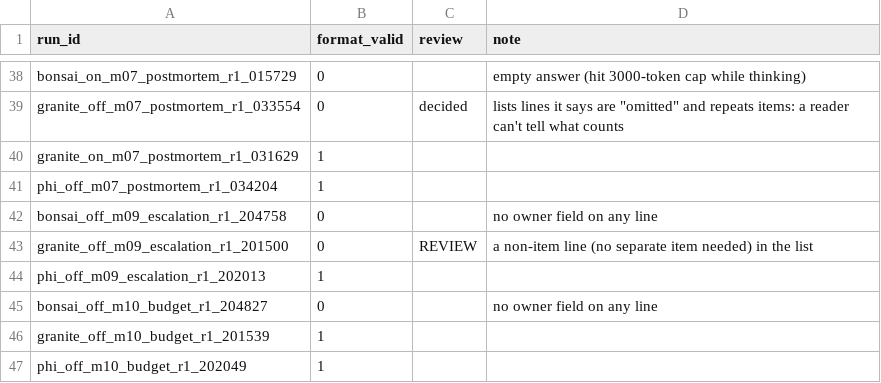
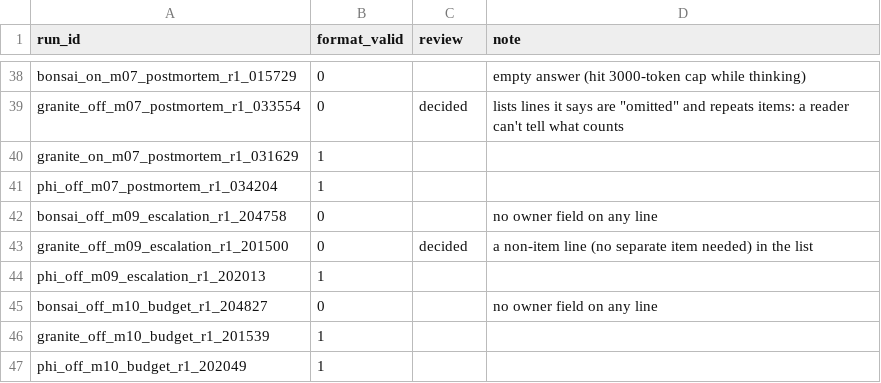
Before and after one commit to Sethumadhavan004/meeting-assistant, a CSV file: eval/scoring/runs.csv, drawn as a sheet; only a part is shown, gaps mark what is left out.

```diff
--- a/eval/scoring/runs.csv
+++ b/eval/scoring/runs.csv
@@ -42,3 +42,3 @@ phi_off_m07_postmortem_r1_034204,1,,
 bonsai_off_m09_escalation_r1_204758,0,,no owner field on any line
-granite_off_m09_escalation_r1_201500,0,REVIEW,a non-item line (no separate item needed) in the list
+granite_off_m09_escalation_r1_201500,0,decided,a non-item line (no separate item needed) in the list
 phi_off_m09_escalation_r1_202013,1,,
```
Also changed, not shown: eval/scoring/labels.csv, eval/scoring/r2/labels.csv, 4 other files.
